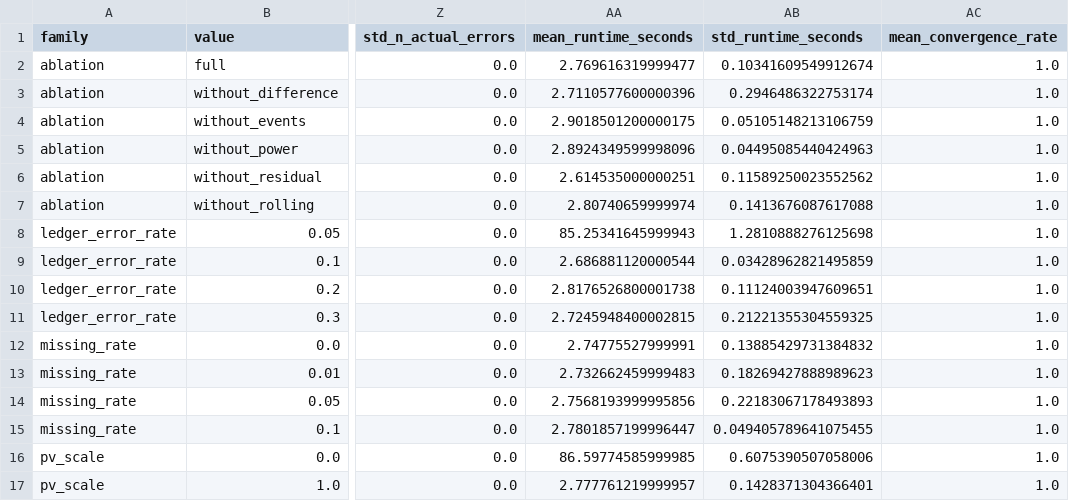
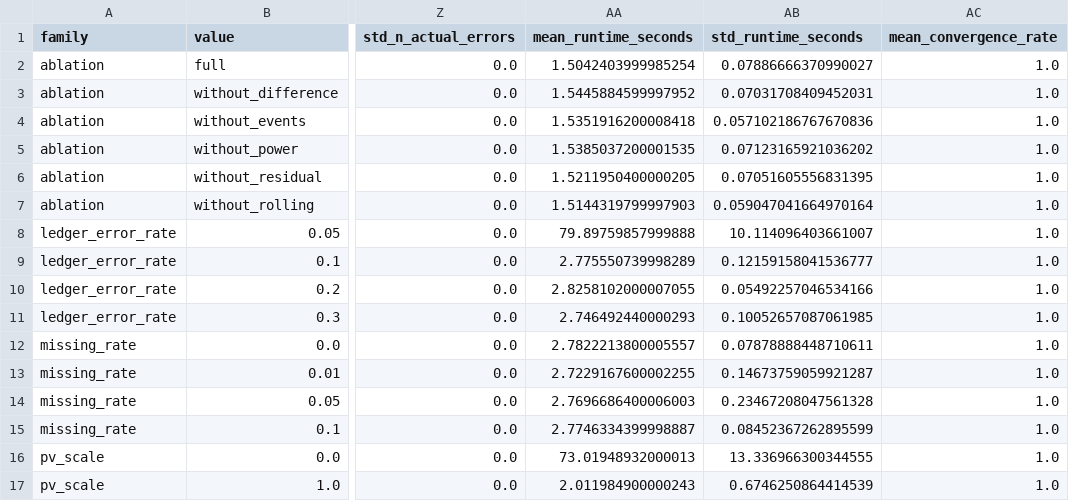
Before and after one commit to liyukki/distribution-network-line-transformer-verification, a CSV file: reports/metrics/robustness_aggregates.csv, drawn as a sheet; only a part is shown, gaps mark what is left out; the diff covers the shown part only; the diff names each change by its address in the sheet, - before the commit and + after, or states it on an @@ line.

```diff
--- a/reports/metrics/robustness_aggregates.csv
+++ b/reports/metrics/robustness_aggregates.csv
-AA2 (mean_runtime_seconds): 2.769616319999477
+AA2 (mean_runtime_seconds): 1.5042403999985254
-AB2 (std_runtime_seconds): 0.10341609549912674
+AB2 (std_runtime_seconds): 0.07886666370990027
-AA3 (mean_runtime_seconds): 2.7110577600000396
+AA3 (mean_runtime_seconds): 1.5445884599997952
-AB3 (std_runtime_seconds): 0.2946486322753174
+AB3 (std_runtime_seconds): 0.07031708409452031
-AA4 (mean_runtime_seconds): 2.9018501200000175
+AA4 (mean_runtime_seconds): 1.5351916200008418
-AB4 (std_runtime_seconds): 0.05105148213106759
+AB4 (std_runtime_seconds): 0.057102186767670836
-AA5 (mean_runtime_seconds): 2.8924349599998096
+AA5 (mean_runtime_seconds): 1.5385037200001535
-AB5 (std_runtime_seconds): 0.04495085440424963
+AB5 (std_runtime_seconds): 0.07123165921036202
-AA6 (mean_runtime_seconds): 2.614535000000251
+AA6 (mean_runtime_seconds): 1.5211950400000205
-AB6 (std_runtime_seconds): 0.11589250023552562
+AB6 (std_runtime_seconds): 0.07051605556831395
-AA7 (mean_runtime_seconds): 2.80740659999974
+AA7 (mean_runtime_seconds): 1.5144319799997903
-AB7 (std_runtime_seconds): 0.1413676087617088
+AB7 (std_runtime_seconds): 0.059047041664970164
-AA8 (mean_runtime_seconds): 85.25341645999943
+AA8 (mean_runtime_seconds): 79.89759857999888
-AB8 (std_runtime_seconds): 1.2810888276125698
+AB8 (std_runtime_seconds): 10.114096403661007
-AA9 (mean_runtime_seconds): 2.686881120000544
+AA9 (mean_runtime_seconds): 2.775550739998289
-AB9 (std_runtime_seconds): 0.03428962821495859
+AB9 (std_runtime_seconds): 0.12159158041536777
-AA10 (mean_runtime_seconds): 2.8176526800001738
+AA10 (mean_runtime_seconds): 2.8258102000007055
-AB10 (std_runtime_seconds): 0.11124003947609651
+AB10 (std_runtime_seconds): 0.05492257046534166
-AA11 (mean_runtime_seconds): 2.7245948400002815
+AA11 (mean_runtime_seconds): 2.746492440000293
-AB11 (std_runtime_seconds): 0.21221355304559325
+AB11 (std_runtime_seconds): 0.10052657087061985
-AA12 (mean_runtime_seconds): 2.74775527999991
+AA12 (mean_runtime_seconds): 2.7822213800005557
-AB12 (std_runtime_seconds): 0.13885429731384832
+AB12 (std_runtime_seconds): 0.07878888448710611
-AA13 (mean_runtime_seconds): 2.732662459999483
+AA13 (mean_runtime_seconds): 2.7229167600002255
-AB13 (std_runtime_seconds): 0.18269427888989623
+AB13 (std_runtime_seconds): 0.14673759059921287
-AA14 (mean_runtime_seconds): 2.7568193999995856
+AA14 (mean_runtime_seconds): 2.7696686400006003
-AB14 (std_runtime_seconds): 0.22183067178493893
+AB14 (std_runtime_seconds): 0.23467208047561328
-AA15 (mean_runtime_seconds): 2.7801857199996447
+AA15 (mean_runtime_seconds): 2.7746334399998887
-AB15 (std_runtime_seconds): 0.049405789641075455
+AB15 (std_runtime_seconds): 0.08452367262895599
-AA16 (mean_runtime_seconds): 86.59774585999985
+AA16 (mean_runtime_seconds): 73.01948932000013
-AB16 (std_runtime_seconds): 0.6075390507058006
+AB16 (std_runtime_seconds): 13.336966300344555
-AA17 (mean_runtime_seconds): 2.777761219999957
+AA17 (mean_runtime_seconds): 2.011984900000243
-AB17 (std_runtime_seconds): 0.1428371304366401
+AB17 (std_runtime_seconds): 0.6746250864414539
```
Also changed, not shown: 20 edited cells elsewhere in this file, reports/metrics/robustness_summary.csv, 3 other files.
